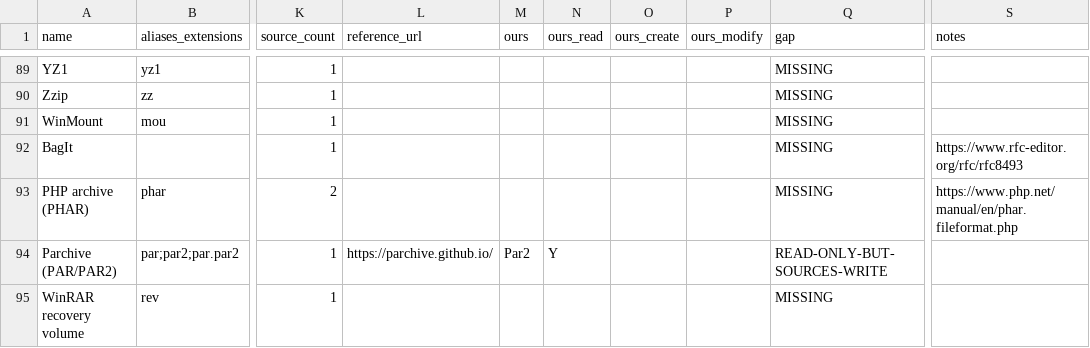
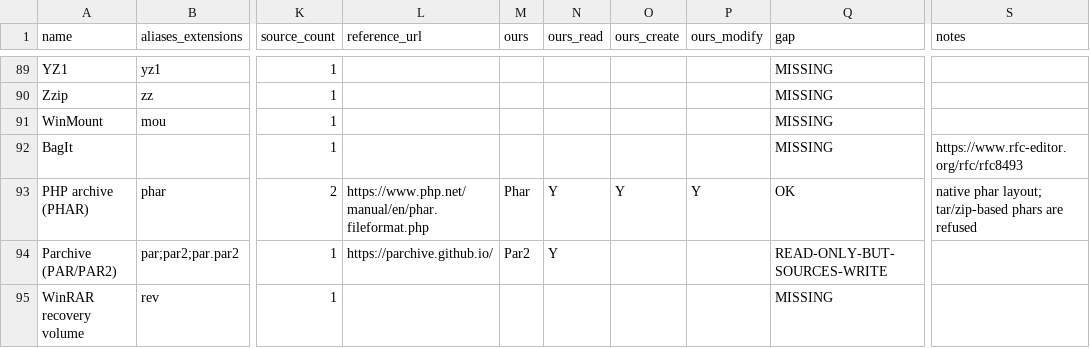
Before and after one commit to Hawkynt/CompressionWorkbench, a CSV file: docs/catalogue/reference-formats.csv, drawn as a sheet; only a part is shown, gaps mark what is left out; the diff names each change by its address in the sheet, - before the commit and + after, or states it on an @@ line.

Commit message:
+ PHAR (PHP archive): read, create and edit the native phar layout
PHAR was MISSING. New reader, writer and descriptor for the native layout
(stub ending in __HALT_COMPILER();, manifest, member data, signature
trailer): stored, gzip (raw DEFLATE) and bzip2 members; MD5, SHA-1,
SHA-256 and SHA-512 signatures are verified on read (a mismatch is refused,
as PHP refuses it) and written on create and edit. OpenSSL signatures are
listed but cannot be re-signed, so such archives refuse edits and stay
untouched. Edits keep the stub, alias, metadata and every untouched
member's stored bytes. Tar/ZIP-based phars are refused as another layout.

Oracle: PHP 8.4.25's Phar extension, both directions. php-src's own phar
test files and phars PHP wrote match PHP's listing (signature digest,
alias, metadata, sizes, CRC-32, permissions, compression, content
SHA-256); our writer reproduces PHP's stored phars byte for byte; PHP
opens and verifies phars we create (store/gzip/bzip2, all digests) and
phars we edited.

Sourcing: rung 3 (PHP manual, Phar file format); php-src was not copied.

```diff
--- a/docs/catalogue/reference-formats.csv
+++ b/docs/catalogue/reference-formats.csv
-L93 (reference_url): (empty)
+L93 (reference_url): https://www.php.net/manual/en/phar.fileformat.php
-M93 (ours): (empty)
+M93 (ours): Phar
-N93 (ours_read): (empty)
+N93 (ours_read): Y
-O93 (ours_create): (empty)
+O93 (ours_create): Y
-P93 (ours_modify): (empty)
+P93 (ours_modify): Y
-Q93 (gap): MISSING
+Q93 (gap): OK
-S93 (notes): https://www.php.net/manual/en/phar.fileformat.php
+S93 (notes): native phar layout; tar/zip-based phars are refused
```
Also changed, not shown: 22 other files.
